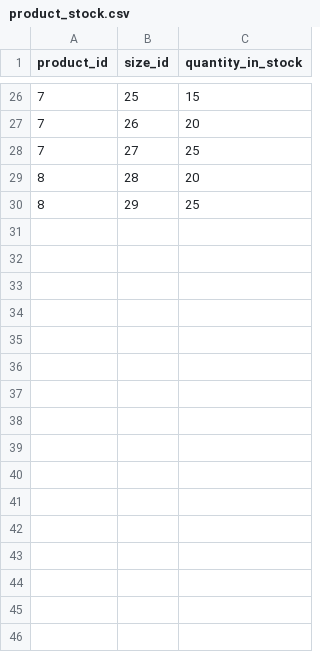
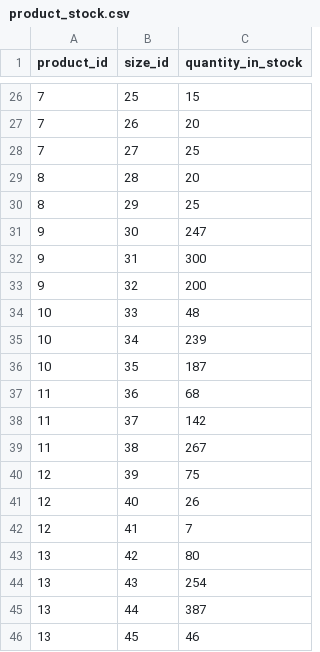
Before and after one commit to Berthje/trendloom-api, a CSV file: storage/data/csv/product_stock.csv, drawn as a sheet; only a part is shown, gaps mark what is left out; the diff covers the shown part only; the diff names each change by its address in the sheet, - before the commit and + after, or states it on an @@ line.

```diff
--- a/storage/data/csv/product_stock.csv
+++ b/storage/data/csv/product_stock.csv
+row 31: 9 | 30 | 247
+row 32: 9 | 31 | 300
+row 33: 9 | 32 | 200
+row 34: 10 | 33 | 48
+row 35: 10 | 34 | 239
+row 36: 10 | 35 | 187
+row 37: 11 | 36 | 68
+row 38: 11 | 37 | 142
+row 39: 11 | 38 | 267
+row 40: 12 | 39 | 75
+row 41: 12 | 40 | 26
+row 42: 12 | 41 | 7
+row 43: 13 | 42 | 80
+row 44: 13 | 43 | 254
+row 45: 13 | 44 | 387
+row 46: 13 | 45 | 46
```
Also changed, not shown: 4 edited cells elsewhere in this file, storage/data/csv/product_languages.csv, storage/data/csv/product_media.csv, 2 other files.
